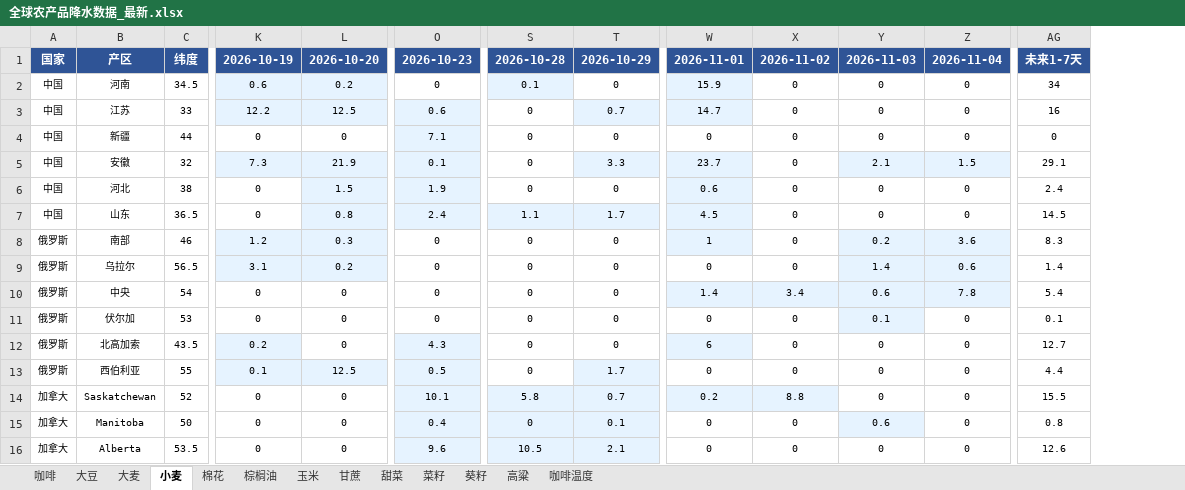
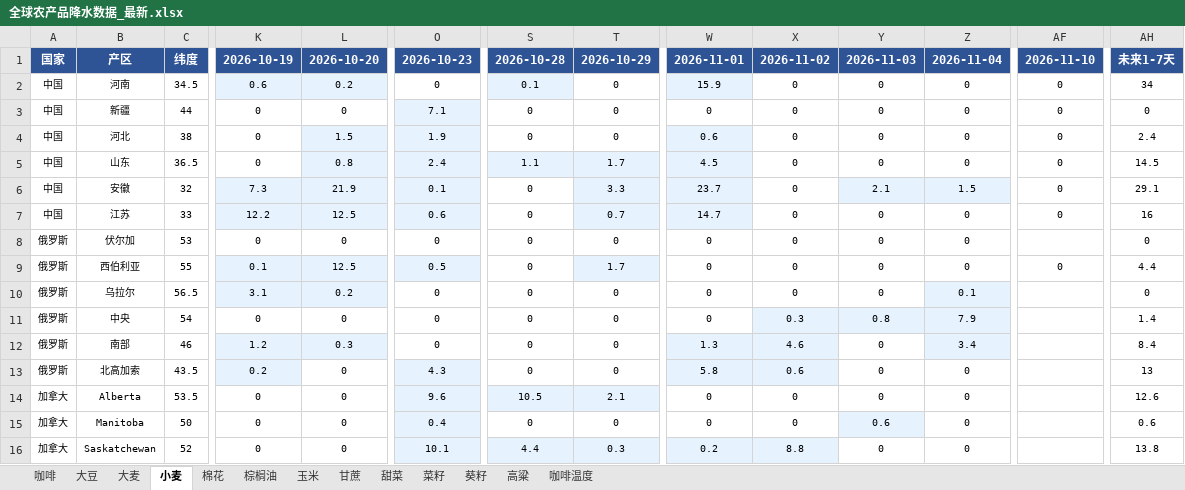
Before and after one commit to 2368846312-oss/ag-weather, an Excel workbook: 全球农产品降水数据_最新.xlsx, sheet 小麦, drawn as a sheet; only a part is shown, gaps mark what is left out; values as stored, in another font and other column widths than the file's, no borders; removed rows and columns are numbered as before the commit, all else as after; rows hold the shown columns only; the diff covers the shown part only; the diff names each change by its address in the sheet, - before the commit and + after, or states it on an @@ line.

```diff
--- a/全球农产品降水数据_最新.xlsx (sheet 小麦)
+++ b/全球农产品降水数据_最新.xlsx (sheet 小麦)
+column AF, rows 1-5: 2026-11-10 | 0 | 0 | 0 | 0; row 9: 0
-row 8: 俄罗斯 | 南部 | 46 | 1.2 | 0.3 | 0 | 0 | 0 | 1 | 0 | 0.2 | 3.6 | 8.3
-row 9: 俄罗斯 | 乌拉尔 | 56.5 | 3.1 | 0.2 | 0 | 0 | 0 | 0 | 0 | 1.4 | 0.6 | 1.4
-row 10: 俄罗斯 | 中央 | 54 | 0 | 0 | 0 | 0 | 0 | 1.4 | 3.4 | 0.6 | 7.8 | 5.4
@@ row 5 moved to row 6: 中国 @@
@@ row 3 moved to row 7: 中国 @@
-Y8: 0.1
+Y8: 0
-Y8 fill: #E6F3FF
+Y8 fill: none
-AH8: 0.1
+AH8: 0
-row 12: 俄罗斯 | 北高加索 | 43.5 | 0.2 | 0 | 4.3 | 0 | 0 | 6 | 0 | 0 | 0 | 12.7
-A10: 加拿大
+A10: 俄罗斯
-B10: Saskatchewan
+B10: 乌拉尔
-C10: 52
+C10: 56.5
-K10: 0
+K10: 3.1
-K10:L10 fill: none
+K10:L10 fill: #E6F3FF
-L10: 0
+L10: 0.2
-O10: 10.1
+O10: 0
-O10 fill: #E6F3FF
+O10 fill: none
-S10: 5.8
+S10: 0
-S10:T10 fill: #E6F3FF
+S10:T10 fill: none
-T10: 0.7
+T10: 0
-W10: 0.2
+W10: 0
-W10:X10 fill: #E6F3FF
+W10:X10 fill: none
-X10: 8.8
+X10: 0
-Z10: 0
+Z10: 0.1
-Z10 fill: none
+Z10 fill: #E6F3FF
-AH10: 15.5
+AH10: 0
-row 15: 加拿大 | Manitoba | 50 | 0 | 0 | 0.4 | 0 | 0.1 | 0 | 0 | 0.6 | 0 | 0.8
+row 11: 俄罗斯 | 中央 | 54 | 0 | 0 | 0 | 0 | 0 | 0 | 0.3 | 0.8 | 7.9 |  | 1.4
+row 12: 俄罗斯 | 南部 | 46 | 1.2 | 0.3 | 0 | 0 | 0 | 1.3 | 4.6 | 0 | 3.4 |  | 8.4
+row 13: 俄罗斯 | 北高加索 | 43.5 | 0.2 | 0 | 4.3 | 0 | 0 | 5.8 | 0.6 | 0 | 0 |  | 13
+row 15: 加拿大 | Manitoba | 50 | 0 | 0 | 0.4 | 0 | 0 | 0 | 0 | 0.6 | 0 |  | 0.6
+row 16: 加拿大 | Saskatchewan | 52 | 0 | 0 | 10.1 | 4.4 | 0.3 | 0.2 | 8.8 | 0 | 0 |  | 13.8
```
Also changed, not shown: 6 added rows, 6 removed rows, 9 moved rows, 22 edited cells and cell formats elsewhere in this sheet, sheet 玉米, sheet 葵籽, sheet 大麦, sheet 菜籽, sheet 甜菜, sheet 咖啡温度, 6 more sheets, VHI_Data/VHI_最近6周汇总.xlsx.
